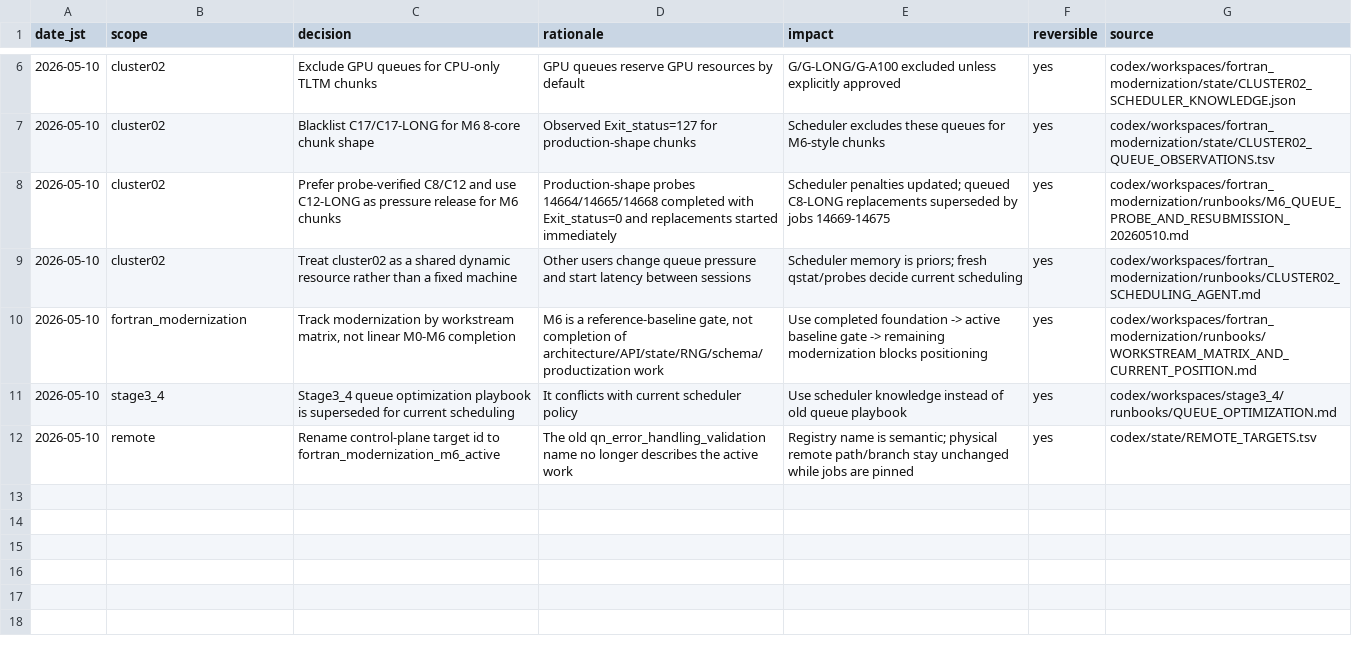
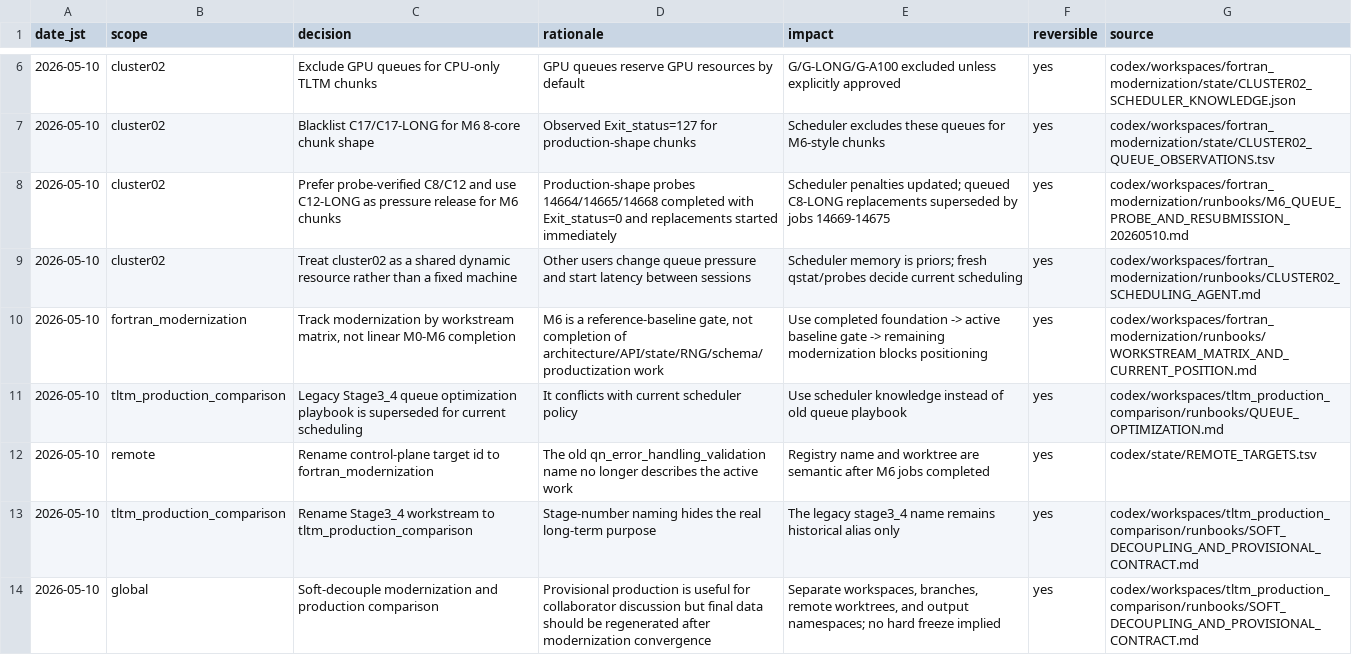
Before and after one commit to C-Y-Chou/generalized-thimble-hmc, a TSV file: codex/state/DECISIONS.tsv, drawn as a sheet; only a part is shown, gaps mark what is left out.

Commit message:
Soft decouple modernization and production comparison

```diff
--- a/codex/state/DECISIONS.tsv
+++ b/codex/state/DECISIONS.tsv
@@ -10,3 +10,5 @@ date_jst	scope	decision	rationale	impact	reversible	source
 2026-05-10	fortran_modernization	Track modernization by workstream matrix, not linear M0-M6 completion	M6 is a reference-baseline gate, not completion of architecture/API/state/RNG/schema/productization work	Use completed foundation -> active baseline gate -> remaining modernization blocks positioning	yes	codex/workspaces/fortran_modernization/runbooks/WORKSTREAM_MATRIX_AND_CURRENT_POSITION.md
-2026-05-10	stage3_4	Stage3_4 queue optimization playbook is superseded for current scheduling	It conflicts with current scheduler policy	Use scheduler knowledge instead of old queue playbook	yes	codex/workspaces/stage3_4/runbooks/QUEUE_OPTIMIZATION.md
-2026-05-10	remote	Rename control-plane target id to fortran_modernization_m6_active	The old qn_error_handling_validation name no longer describes the active work	Registry name is semantic; physical remote path/branch stay unchanged while jobs are pinned	yes	codex/state/REMOTE_TARGETS.tsv
+2026-05-10	tltm_production_comparison	Legacy Stage3_4 queue optimization playbook is superseded for current scheduling	It conflicts with current scheduler policy	Use scheduler knowledge instead of old queue playbook	yes	codex/workspaces/tltm_production_comparison/runbooks/QUEUE_OPTIMIZATION.md
+2026-05-10	remote	Rename control-plane target id to fortran_modernization	The old qn_error_handling_validation name no longer describes the active work	Registry name and worktree are semantic after M6 jobs completed	yes	codex/state/REMOTE_TARGETS.tsv
+2026-05-10	tltm_production_comparison	Rename Stage3_4 workstream to tltm_production_comparison	Stage-number naming hides the real long-term purpose	The legacy stage3_4 name remains historical alias only	yes	codex/workspaces/tltm_production_comparison/runbooks/SOFT_DECOUPLING_AND_PROVISIONAL_CONTRACT.md
+2026-05-10	global	Soft-decouple modernization and production comparison	Provisional production is useful for collaborator discussion but final data should be regenerated after modernization convergence	Separate workspaces, branches, remote worktrees, and output namespaces; no hard freeze implied	yes	codex/workspaces/tltm_production_comparison/runbooks/SOFT_DECOUPLING_AND_PROVISIONAL_CONTRACT.md
```
Also changed, not shown: codex/indexes/L1_INDEX.tsv, codex/runbooks/task_registry.tsv, 43 other files.
